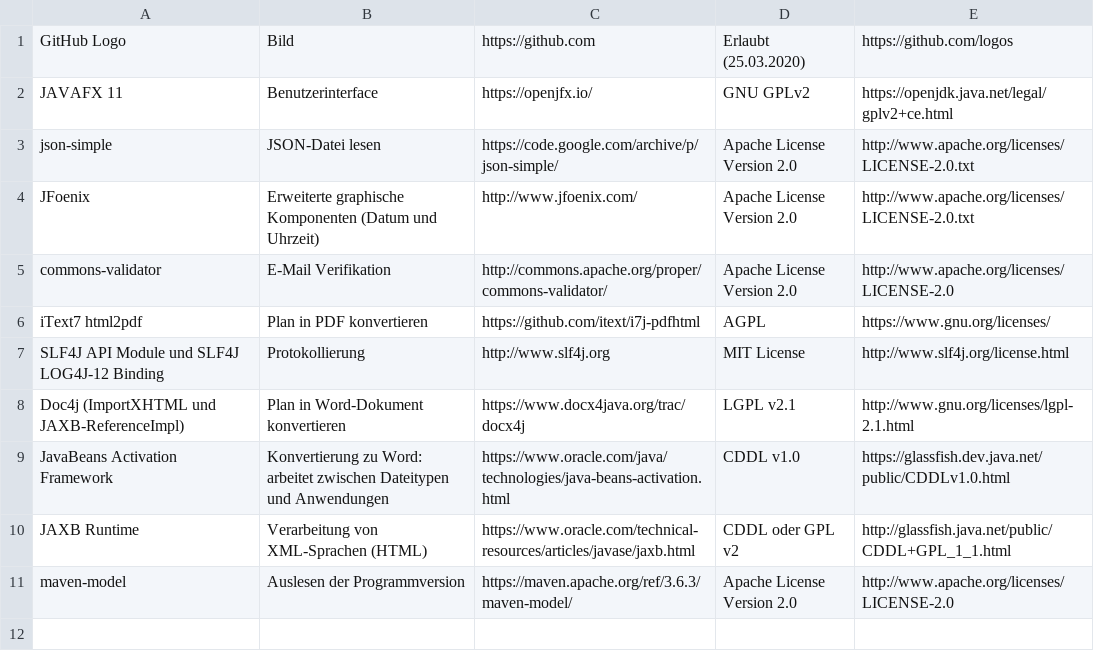
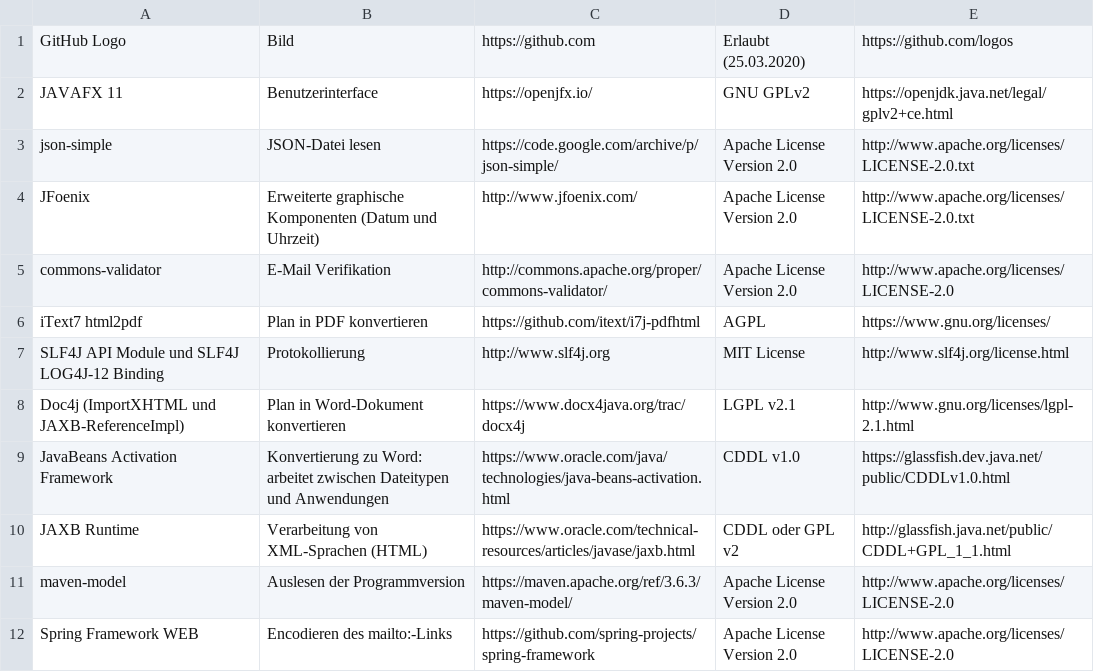
Before and after one commit to Aclrian/MessdienerPlanErsteller, a CSV file: src/main/resources/abhängigkeiten.csv, drawn as a sheet.

Commit message:
Dialogbuilder, Email mailto Link
Select first index fix, delete File improved

```diff
--- a/src/main/resources/abhängigkeiten.csv
+++ b/src/main/resources/abhängigkeiten.csv
@@ -11 +11,2 @@ JAXB Runtime,Verarbeitung von XML-Sprachen (HTML),https://www.oracle.com/technic
 maven-model,Auslesen der Programmversion,https://maven.apache.org/ref/3.6.3/maven-model/,Apache License Version 2.0,http://www.apache.org/licenses/LICENSE-2.0,
+Spring Framework WEB,Encodieren des mailto:-Links,https://github.com/spring-projects/spring-framework,Apache License Version 2.0,http://www.apache.org/licenses/LICENSE-2.0,
```
Also changed, not shown: 11 other files.
